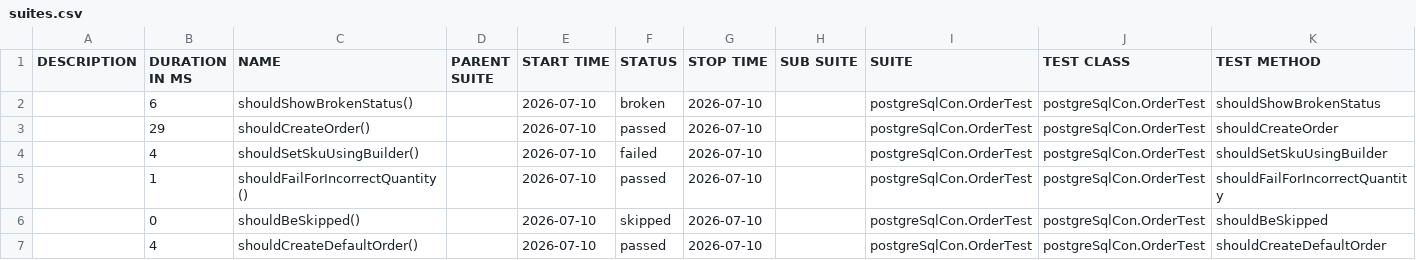
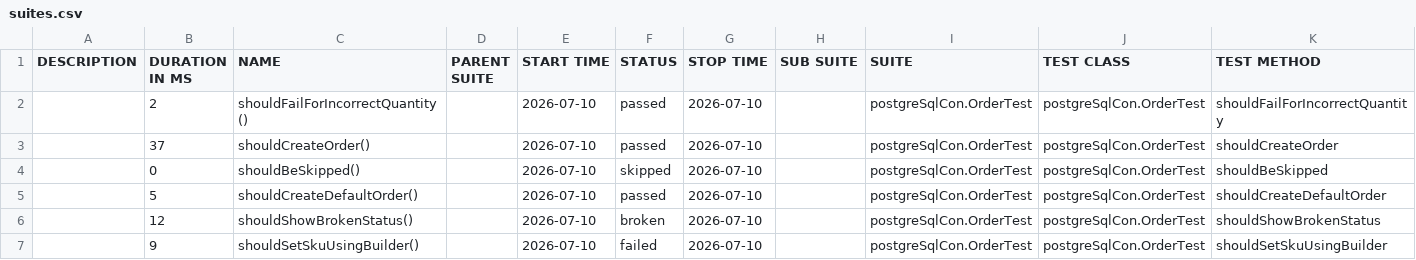
Before and after one commit to gh-ust-sankaran-s/GradleApp, a CSV file: 28/data/suites.csv, drawn as a sheet.

```diff
--- a/28/data/suites.csv
+++ b/28/data/suites.csv
@@ -1,7 +1,7 @@
 "DESCRIPTION","DURATION IN MS","NAME","PARENT SUITE","START TIME","STATUS","STOP TIME","SUB SUITE","SUITE","TEST CLASS","TEST METHOD"
-"","6","shouldShowBrokenStatus()","","2026-07-10","broken","2026-07-10","","postgreSqlCon.OrderTest","postgreSqlCon.OrderTest","shouldShowBrokenStatus"
-"","29","shouldCreateOrder()","","2026-07-10","passed","2026-07-10","","postgreSqlCon.OrderTest","postgreSqlCon.OrderTest","shouldCreateOrder"
-"","4","shouldSetSkuUsingBuilder()","","2026-07-10","failed","2026-07-10","","postgreSqlCon.OrderTest","postgreSqlCon.OrderTest","shouldSetSkuUsingBuilder"
-"","1","shouldFailForIncorrectQuantity()","","2026-07-10","passed","2026-07-10","","postgreSqlCon.OrderTest","postgreSqlCon.OrderTest","shouldFailForIncorrectQuantity"
+"","2","shouldFailForIncorrectQuantity()","","2026-07-10","passed","2026-07-10","","postgreSqlCon.OrderTest","postgreSqlCon.OrderTest","shouldFailForIncorrectQuantity"
+"","37","shouldCreateOrder()","","2026-07-10","passed","2026-07-10","","postgreSqlCon.OrderTest","postgreSqlCon.OrderTest","shouldCreateOrder"
 "","0","shouldBeSkipped()","","2026-07-10","skipped","2026-07-10","","postgreSqlCon.OrderTest","postgreSqlCon.OrderTest","shouldBeSkipped"
-"","4","shouldCreateDefaultOrder()","","2026-07-10","passed","2026-07-10","","postgreSqlCon.OrderTest","postgreSqlCon.OrderTest","shouldCreateDefaultOrder"
+"","5","shouldCreateDefaultOrder()","","2026-07-10","passed","2026-07-10","","postgreSqlCon.OrderTest","postgreSqlCon.OrderTest","shouldCreateDefaultOrder"
+"","12","shouldShowBrokenStatus()","","2026-07-10","broken","2026-07-10","","postgreSqlCon.OrderTest","postgreSqlCon.OrderTest","shouldShowBrokenStatus"
+"","9","shouldSetSkuUsingBuilder()","","2026-07-10","failed","2026-07-10","","postgreSqlCon.OrderTest","postgreSqlCon.OrderTest","shouldSetSkuUsingBuilder"
```
Also changed, not shown: 32 other files.
